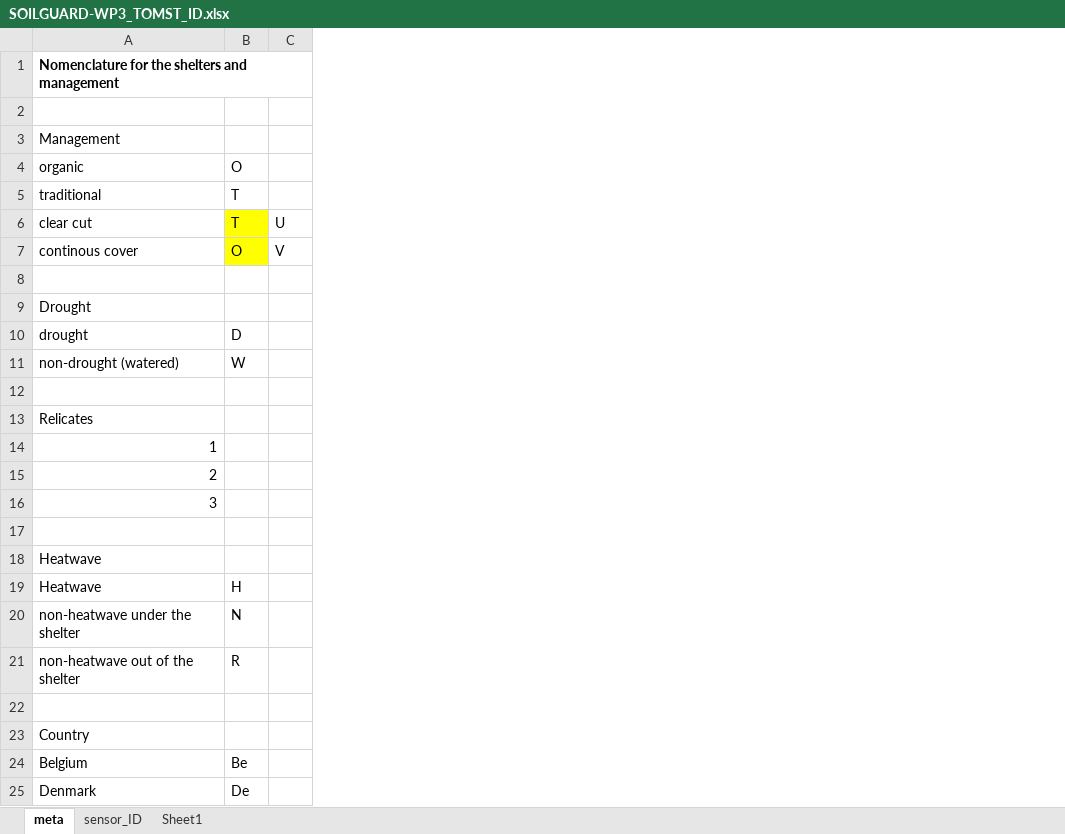
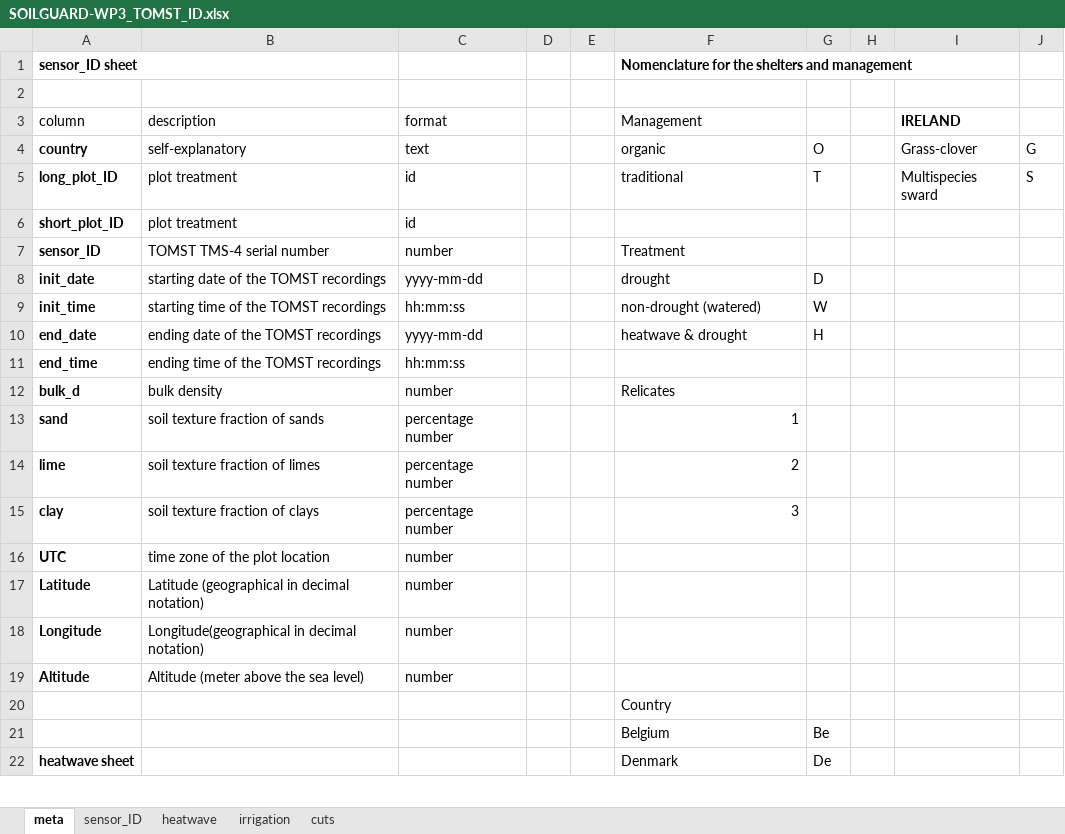
Before and after one commit to OlivaresLD/TOMST_data_handling, an Excel workbook: SOILGUARD-WP3_TOMST_ID.xlsx, sheet meta, drawn as a sheet; only a part is shown; values as stored, in another font and other column widths than the file's, no borders; removed rows and columns are numbered as before the commit, all else as after; the diff covers the shown part only; the diff names each change by its address in the sheet, - before the commit and + after, or states it on an @@ line.

Commit message:
Update TOSMT_ID file
Expanded format for the TOMST_ID Excel file

```diff
--- a/SOILGUARD-WP3_TOMST_ID.xlsx (sheet meta)
+++ b/SOILGUARD-WP3_TOMST_ID.xlsx (sheet meta)
-sheet tab: Sheet1
+sheet tab: cuts
+sheet tab: heatwave
+sheet tab: irrigation
+column A, rows 1-9: sensor_ID sheet |  | column | country | long_plot_ID | short_plot_ID | sensor_ID | init_date | init_time; rows 11-22: end_time | bulk_d | sand | lime | clay | UTC | Latitude | Longitude | Altitude |  |  | heatwave sheet
+column B, rows 3-9: description | self-explanatory | plot treatment | plot treatment | TOMST TMS-4 serial number | starting date of the TOMST recordings | starting time of the TOMST recordings; rows 11-19: ending time of the TOMST recordings | bulk density | soil texture fraction of sands | soil texture fraction of limes | soil texture fraction of clays | time zone of the plot location | Latitude (geographical in decimal notation) | Longitude(geographical in decimal notation) | Altitude (meter above the sea level)
+column C, rows 3-9: format | text | id | id | number | yyyy-mm-dd | hh:mm:ss; rows 11-19: hh:mm:ss | number | percentage number | percentage number | percentage number | number | number | number | number
+column D, empty
+column E, empty
-column C, empty
+column H, empty
+column I, rows 3-5: IRELAND | Grass-clover | Multispecies sward
+column J, rows 4-5: G | S
-row 6: clear cut | T | U
-row 7: continous cover | O | V
-row 6: (empty)
+row 6: short_plot_ID | plot treatment | id
-F7: Drought
+F7: Treatment
+row 10: end_date | ending date of the TOMST recordings | yyyy-mm-dd |  |  | heatwave & drought | H
-row 11: (empty)
+row 11: end_time | ending time of the TOMST recordings | hh:mm:ss
-row 16: (empty)
+row 16: UTC | time zone of the plot location | number
-F17:F18: Heatwave
+F17:F18: (empty)
-G18: H
+G18: (empty)
-row 20: non-heatwave under the shelter | N
-row 21: non-heatwave out of the shelter | R
-row 19: (empty)
+row 19: Altitude | Altitude (meter above the sea level) | number
```
Also changed, not shown: 27 added rows elsewhere in this sheet, sheet cuts, sheet sensor_ID.
